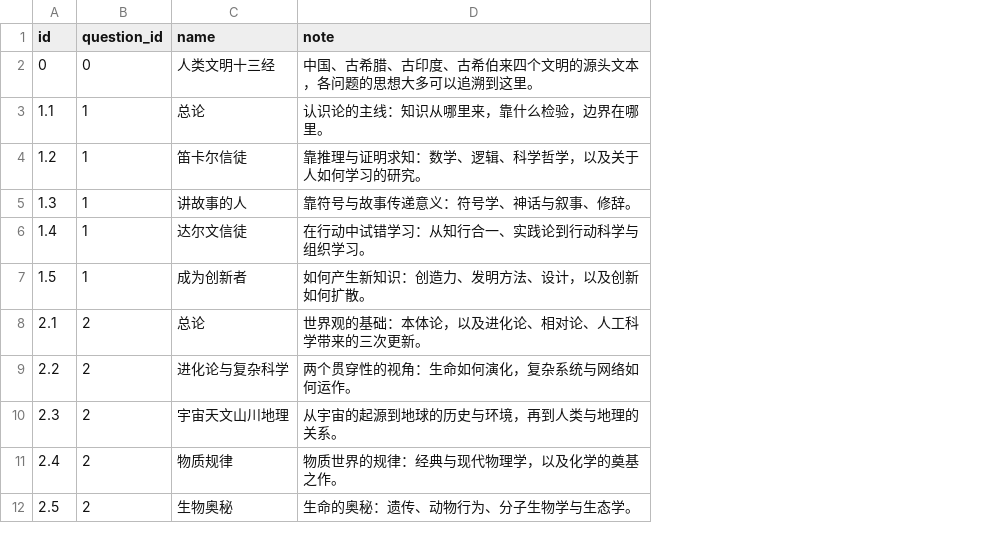
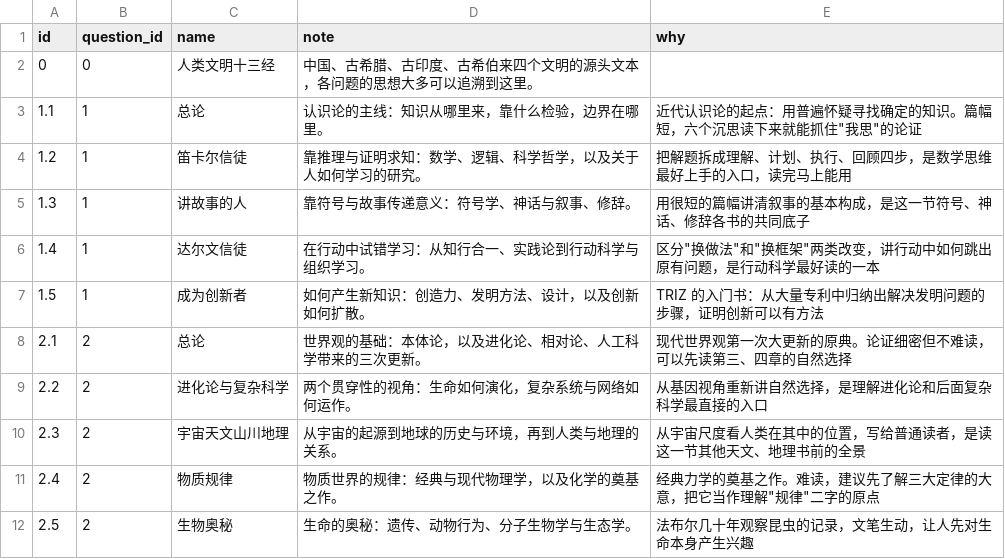
Before and after one commit to dengshu2/the-big-questions, a CSV file: data/sections.csv, drawn as a sheet; only a part is shown; the diff names each change by its address in the sheet, - before the commit and + after, or states it on an @@ line.

```diff
--- a/data/sections.csv
+++ b/data/sections.csv
+column E (why), rows 3-12: 近代认识论的起点：用普遍怀疑寻找确定的知识。篇幅短，六个沉思读下来就能抓住"我思"的论证 | 把解题拆成理解、计划、执行、回顾四步，是数学思维最好上手的入口，读完马上能用 | 用很短的篇幅讲清叙事的基本构成，是这一节符号、神话、修辞各书的共同底子 | 区分"换做法"和"换框架"两类改变，讲行动中如何跳出原有问题，是行动科学最好读的一本 | TRIZ 的入门书：从大量专利中归纳出解决发明问题的步骤，证明创新可以有方法 | 现代世界观第一次大更新的原典。论证细密但不难读，可以先读第三、四章的自然选择 | 从基因视角重新讲自然选择，是理解进化论和后面复杂科学最直接的入口 | 从宇宙尺度看人类在其中的位置，写给普通读者，是读这一节其他天文、地理书前的全景 | 经典力学的奠基之作。难读，建议先了解三大定律的大意，把它当作理解"规律"二字的原点 | 法布尔几十年观察昆虫的记录，文笔生动，让人先对生命本身产生兴趣
```
Also changed, not shown: 14 other files.
